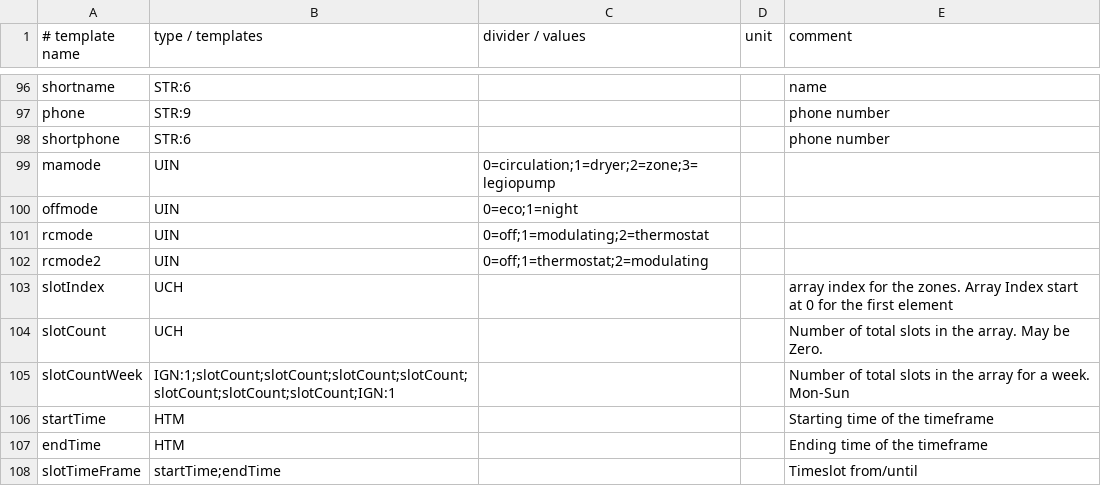
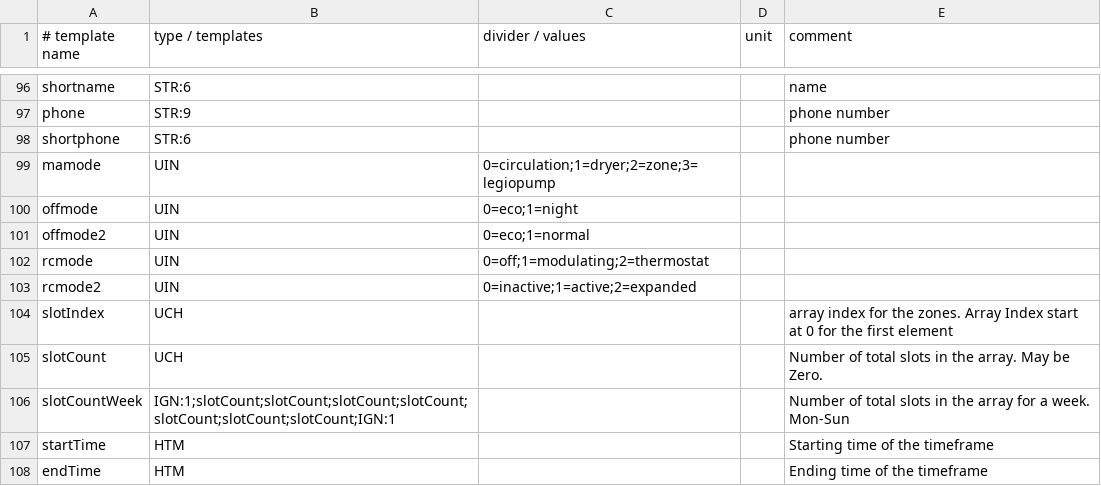
Before and after one commit to xerion3800/ebusd-configuration, a CSV file: ebusd-2.1.x/en/vaillant/_templates.csv, drawn as a sheet; only a part is shown, gaps mark what is left out; the shorter side is filled out with more unchanged rows.

```diff
--- a/ebusd-2.1.x/en/vaillant/_templates.csv
+++ b/ebusd-2.1.x/en/vaillant/_templates.csv
@@ -100,4 +100,5 @@ mamode,UIN,0=circulation;1=dryer;2=zone;3=legiopump,,
 offmode,UIN,0=eco;1=night,,
+offmode2,UIN,0=eco;1=normal,,
 rcmode,UIN,0=off;1=modulating;2=thermostat,,
-rcmode2,UIN,0=off;1=thermostat;2=modulating,,
+rcmode2,UIN,0=inactive;1=active;2=expanded,,
 slotIndex,UCH,,,array index for the zones. Array Index start at 0 for the first element
```
Also changed, not shown: ebusd-2.1.x/en/vaillant/08.hmu.csv, ebusd-2.1.x/en/vaillant/15.ctlv2.csv, 1 other file.
